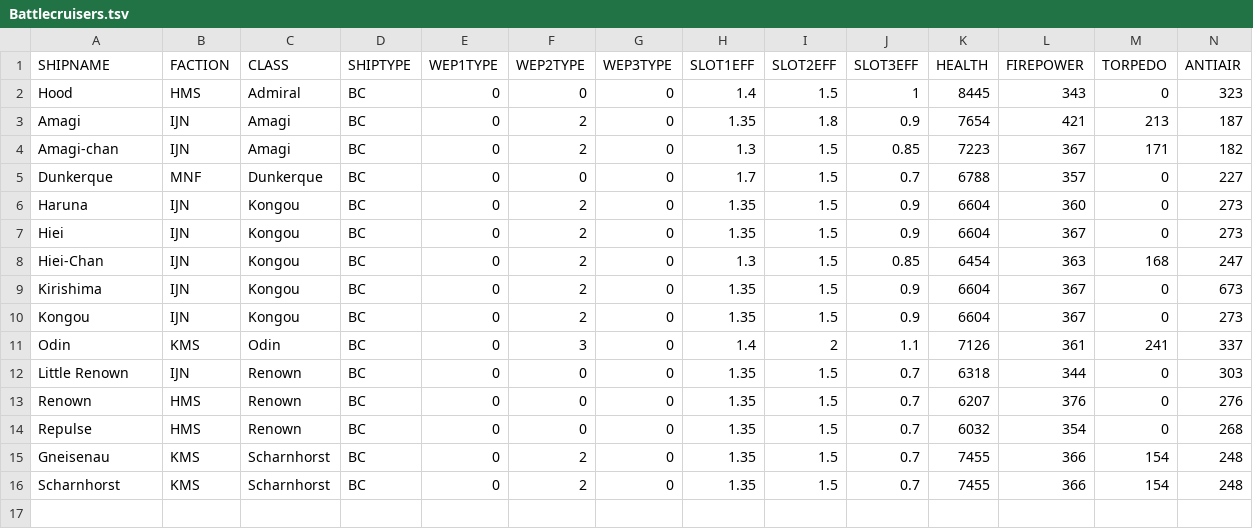
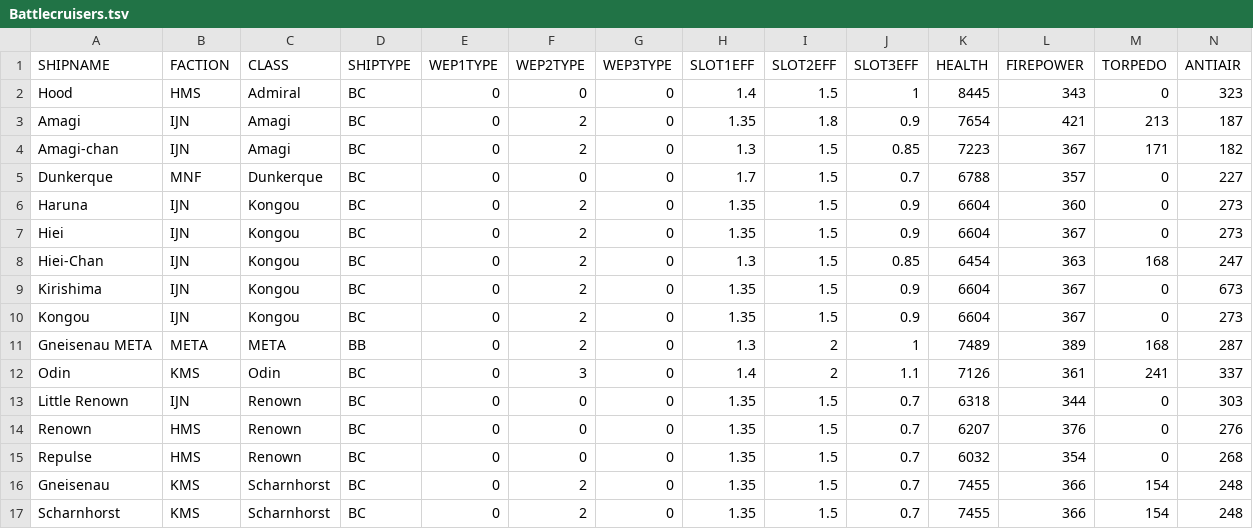
Before and after one commit to Ekizochikku/Cleaner-AZFDC, a TSV file: Ship Files/Battlecruisers.tsv, drawn as a sheet; only a part is shown; rows hold the shown columns only; the diff names each change by its address in the sheet, - before the commit and + after, or states it on an @@ line.

```diff
--- a/Ship Files/Battlecruisers.tsv
+++ b/Ship Files/Battlecruisers.tsv
+row 11: Gneisenau META | META | META | BB | 0 | 2 | 0 | 1.3 | 2 | 1 | 7489 | 389 | 168 | 287
```
Also changed, not shown: Ship Files/Battleships.tsv.
